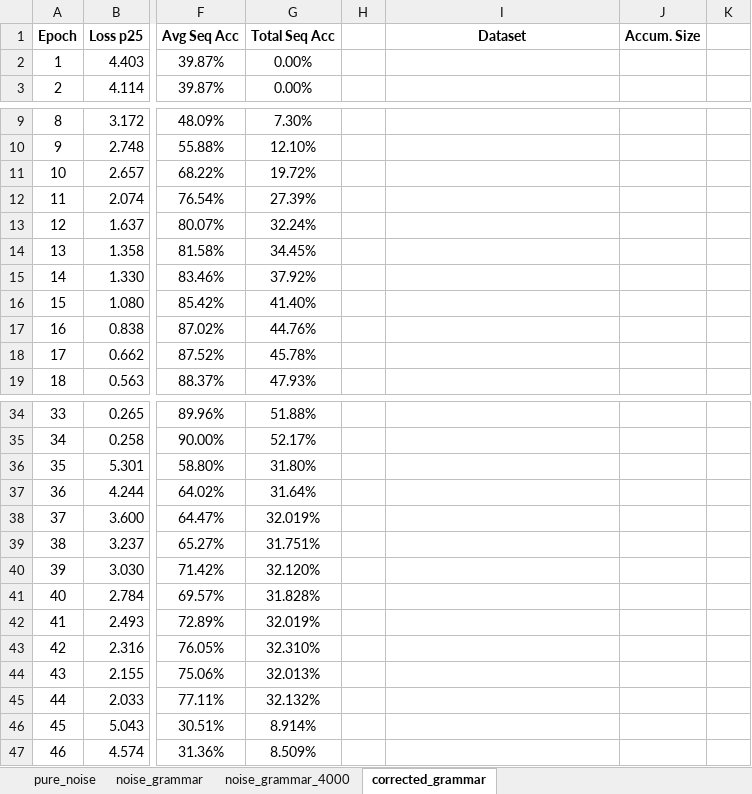
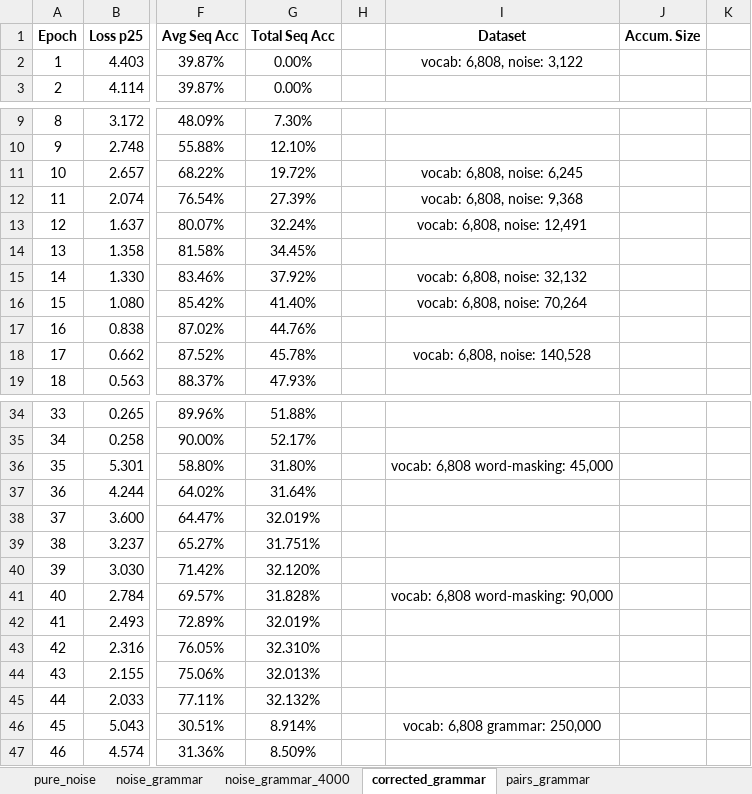
Before and after one commit to AjaniBilby/auslan-translation, an Excel workbook: history.xlsx, sheet corrected_grammar, drawn as a sheet; only a part is shown, gaps mark what is left out; values as stored, in another font and other column widths than the file's, no borders; charts and pictures not drawn; the diff covers the shown part only; the diff names each change by its address in the sheet, - before the commit and + after, or states it on an @@ line.

```diff
--- a/history.xlsx (sheet corrected_grammar)
+++ b/history.xlsx (sheet corrected_grammar)
+sheet tab: pairs_grammar
-I2 (Dataset): (empty)
+I2 (Dataset): vocab: 6,808, noise: 3,122
-I11 (Dataset): (empty)
+I11 (Dataset): vocab: 6,808, noise: 6,245
-I12 (Dataset): (empty)
+I12 (Dataset): vocab: 6,808, noise: 9,368
-I13 (Dataset): (empty)
+I13 (Dataset): vocab: 6,808, noise: 12,491
-I15 (Dataset): (empty)
+I15 (Dataset): vocab: 6,808, noise: 32,132
-I16 (Dataset): (empty)
+I16 (Dataset): vocab: 6,808, noise: 70,264
-I18 (Dataset): (empty)
+I18 (Dataset): vocab: 6,808, noise: 140,528
-I36 (Dataset): (empty)
+I36 (Dataset): vocab: 6,808 word-masking: 45,000
-I41 (Dataset): (empty)
+I41 (Dataset): vocab: 6,808 word-masking: 90,000
-I46 (Dataset): (empty)
+I46 (Dataset): vocab: 6,808 grammar: 250,000
```
Also changed, not shown: 2 edited cells elsewhere in this sheet, charts or pictures, 2 other files.
